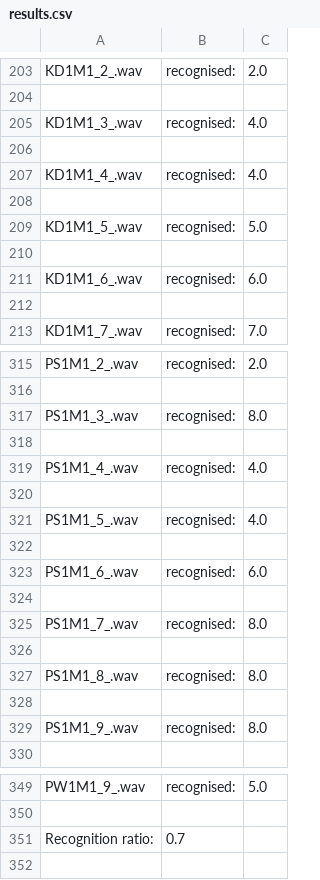
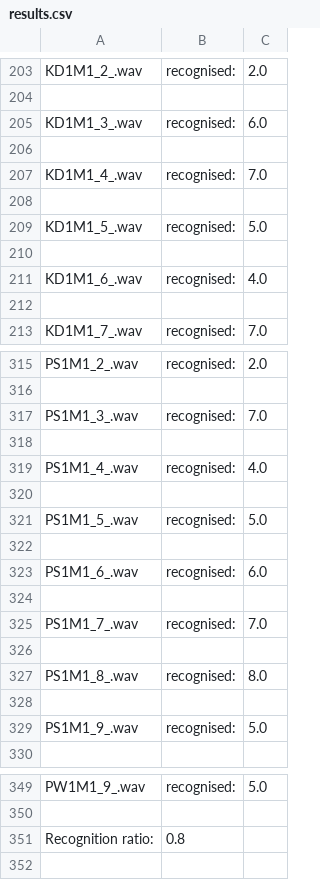
Before and after one commit to janeusz2000/TM-numbers-, a CSV file: results.csv, drawn as a sheet; only a part is shown, gaps mark what is left out; the diff covers the shown part only.

```diff
--- a/results.csv
+++ b/results.csv
@@ -204,5 +204,5 @@ KD1M1_2_.wav, recognised: ,2.0
 
-KD1M1_3_.wav, recognised: ,4.0
+KD1M1_3_.wav, recognised: ,6.0
 
-KD1M1_4_.wav, recognised: ,4.0
+KD1M1_4_.wav, recognised: ,7.0
 
@@ -210,3 +210,3 @@ KD1M1_5_.wav, recognised: ,5.0
 
-KD1M1_6_.wav, recognised: ,6.0
+KD1M1_6_.wav, recognised: ,4.0
 
@@ -316,3 +316,3 @@ PS1M1_2_.wav, recognised: ,2.0
 
-PS1M1_3_.wav, recognised: ,8.0
+PS1M1_3_.wav, recognised: ,7.0
 
@@ -320,3 +320,3 @@ PS1M1_4_.wav, recognised: ,4.0
 
-PS1M1_5_.wav, recognised: ,4.0
+PS1M1_5_.wav, recognised: ,5.0
 
@@ -324,3 +324,3 @@ PS1M1_6_.wav, recognised: ,6.0
 
-PS1M1_7_.wav, recognised: ,8.0
+PS1M1_7_.wav, recognised: ,7.0
 
@@ -328,3 +328,3 @@ PS1M1_8_.wav, recognised: ,8.0
 
-PS1M1_9_.wav, recognised: ,8.0
+PS1M1_9_.wav, recognised: ,5.0
 
@@ -350,3 +350,3 @@ PW1M1_9_.wav, recognised: ,5.0
 
-Recognition ratio: ,0.7
+Recognition ratio: ,0.8
 
```
Also changed, not shown: 1 removed row and 35 edited cells elsewhere in this file, 3 other files.
